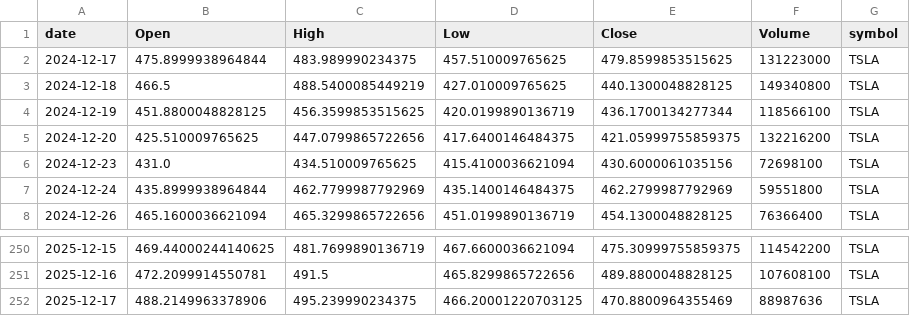
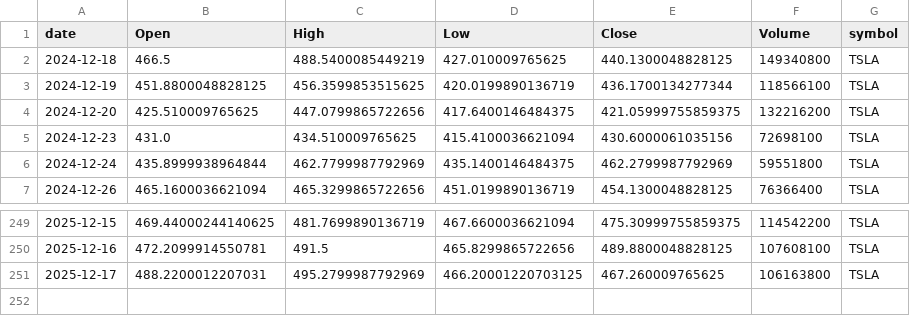
Before and after one commit to jauresfranck/pipeline_donnes-collectes_nettoye, a CSV file: data/TSLA.csv, drawn as a sheet; only a part is shown, gaps mark what is left out.

```diff
--- a/data/TSLA.csv
+++ b/data/TSLA.csv
@@ -1,3 +1,2 @@
 date,Open,High,Low,Close,Volume,symbol
-2024-12-17,475.8999938964844,483.989990234375,457.510009765625,479.8599853515625,131223000,TSLA
 2024-12-18,466.5,488.5400085449219,427.010009765625,440.1300048828125,149340800,TSLA
@@ -251,2 +250,2 @@ date,Open,High,Low,Close,Volume,symbol
 2025-12-16,472.2099914550781,491.5,465.8299865722656,489.8800048828125,107608100,TSLA
-2025-12-17,488.2149963378906,495.239990234375,466.20001220703125,470.8800964355469,88987636,TSLA
+2025-12-17,488.2200012207031,495.2799987792969,466.20001220703125,467.260009765625,106163800,TSLA
```
Also changed, not shown: data/AAPL.csv, data/ALL_YFINANCE.csv, 7 other files.
